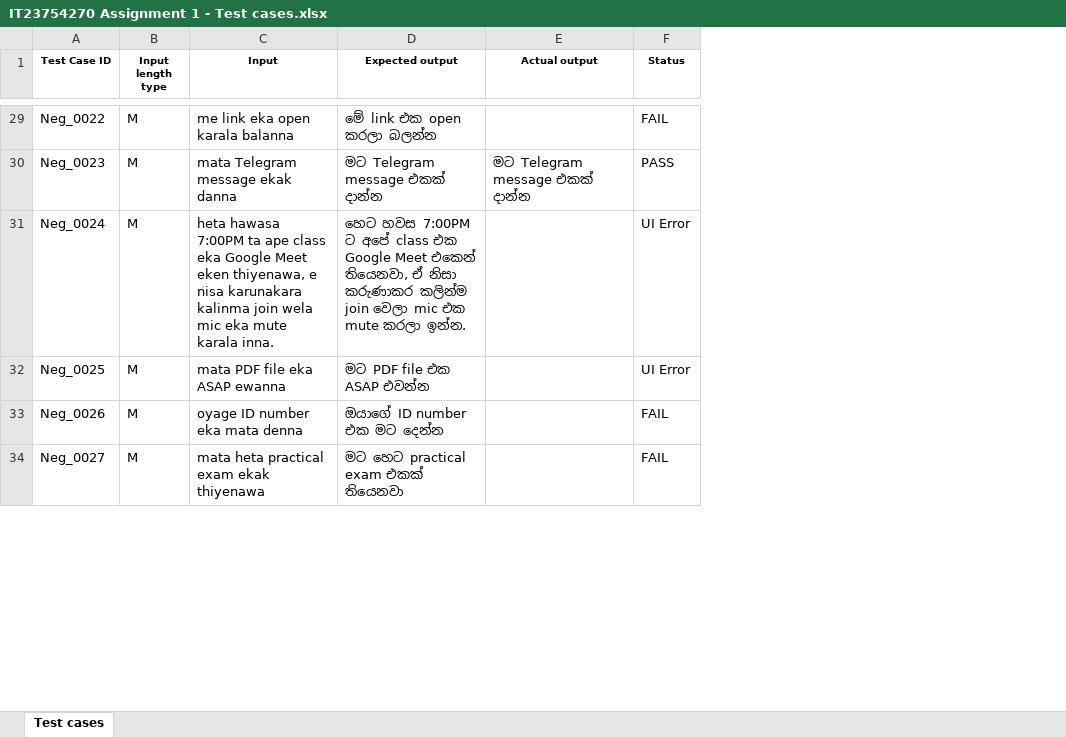
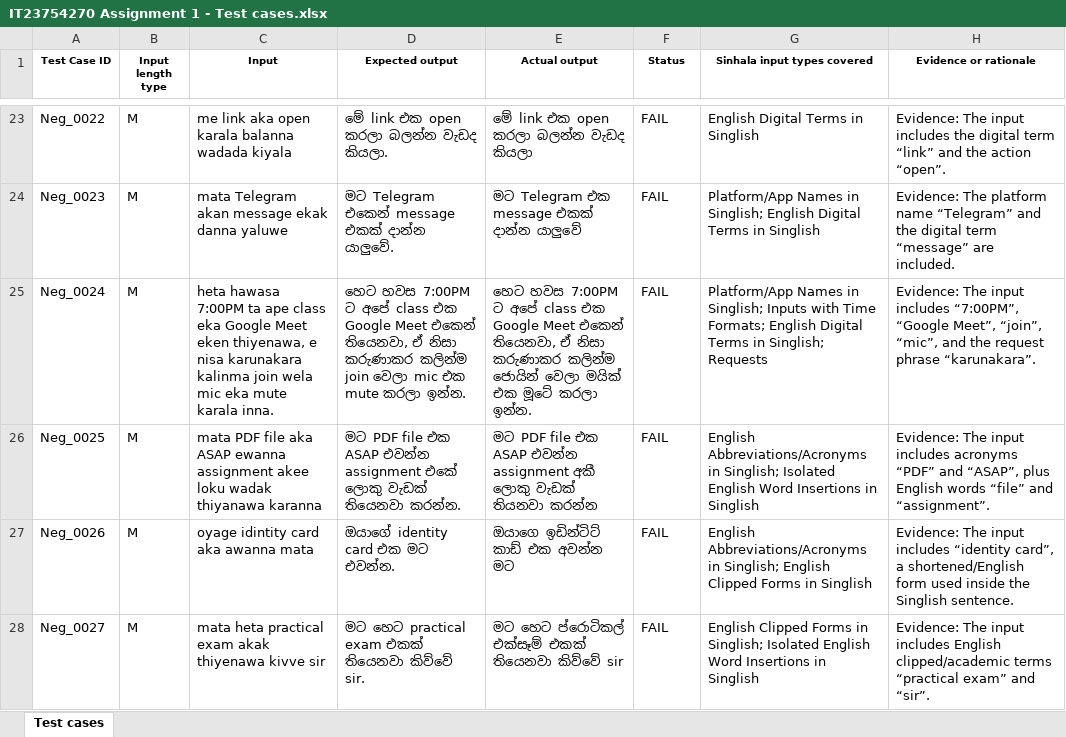
Before and after one commit to biguniyashoda12-sudo/It23754270, an Excel workbook: IT23754270 Assignment 1 - Test cases.xlsx, sheet Test cases, drawn as a sheet; only a part is shown, gaps mark what is left out; values as stored, in another font and other column widths than the file's, no borders; addresses are those after the commit; the diff covers the shown part only; the diff names each change by its address in the sheet, - before the commit and + after, or states it on an @@ line.

```diff
--- a/IT23754270 Assignment 1 - Test cases.xlsx (sheet Test cases)
+++ b/IT23754270 Assignment 1 - Test cases.xlsx (sheet Test cases)
+column G (Sinhala input types covered), rows 23-28: English Digital Terms in Singlish | Platform/App Names in Singlish; English Digital Terms in Singlish | Platform/App Names in Singlish; Inputs with Time Formats; English Digital Terms in Singlish; Requests | English Abbreviations/Acronyms in Singlish; Isolated English Word Insertions in Singlish | English Abbreviations/Acronyms in Singlish; English Clipped Forms in Singlish | English Clipped Forms in Singlish; Isolated English Word Insertions in Singlish
+column H (Evidence or rationale), rows 23-28: Evidence: The input includes the digital term “link” and the action “open”. | Evidence: The platform name “Telegram” and the digital term “message” are included. | Evidence: The input includes “7:00PM”, “Google Meet”, “join”, “mic”, and the request phrase “karunakara”. | Evidence: The input includes acronyms “PDF” and “ASAP”, plus English words “file” and “assignment”. | Evidence: The input includes “identity card”, a shortened/English form used inside the Singlish sentence. | Evidence: The input includes English clipped/academic terms “practical exam” and “sir”.
-C23 (Input): me link eka open karala balanna
+C23 (Input): me link aka open karala balanna wadada kiyala
-D23 (Expected output): මේ link එක open කරලා බලන්න
+D23 (Expected output): මේ link එක open කරලා බලන්න වැඩද කියලා.
-E23 (Actual output): (empty)
+E23 (Actual output): මේ link එක open කරලා බලන්න වැඩද කියලා
-C24 (Input): mata Telegram message ekak danna
+C24 (Input): mata Telegram akan message ekak danna yaluwe
-D24 (Expected output): මට Telegram message එකක් දාන්න
+D24 (Expected output): මට Telegram එකෙන් message එකක් දාන්න යාලුවේ.
-E24 (Actual output): මට Telegram message එකක් දාන්න
+E24 (Actual output): මට Telegram එක message එකක් දාන්න යාලුවේ
-F24 (Status): PASS
+F24 (Status): FAIL
-E25 (Actual output): (empty)
+E25 (Actual output): හෙට හවස 7:00PM ට අපේ class එක Google Meet එකෙන් තියෙනවා, ඒ නිසා කරුණාකර කලින්ම ජොයින් වෙලා මයික් එක මූටේ කරලා ඉන්න.
-F25:F26 (Status): UI Error
+F25:F26 (Status): FAIL
-C26 (Input): …PDF file eka ASAP ewanna
+C26 (Input): …PDF file aka ASAP ewanna assignment akee loku wadak thiyanawa karanna
-D26 (Expected output): …ASAP එවන්න
+D26 (Expected output): …ASAP එවන්න assignment එකේ ලොකු වැඩක් තියෙනවා කරන්න.
-E26 (Actual output): (empty)
+E26 (Actual output): මට PDF file එක ASAP එවන්න assignment අකී ලොකු වැඩක් තියනවා කරන්න
-C27 (Input): oyage ID number eka mata denna
+C27 (Input): oyage idintity card aka awanna mata
-D27 (Expected output): ඔයාගේ ID number එක මට දෙන්න
+D27 (Expected output): ඔයාගේ identity card එක මට එවන්න.
-E27 (Actual output): (empty)
+E27 (Actual output): ඔයාගෙ ඉඩින්ටිට් කාඩ් එක අවන්න මට
-C28 (Input): mata heta practical exam ekak thiyenawa
+C28 (Input): mata heta practical exam akak thiyenawa kivve sir
-D28 (Expected output): මට හෙට practical exam එකක් තියෙනවා
+D28 (Expected output): මට හෙට practical exam එකක් තියෙනවා කිව්වේ sir.
-E28 (Actual output): (empty)
+E28 (Actual output): මට හෙට ප්රොටිකල් එක්සෑම් එකක් තියෙනවා කිව්වේ sir
```
Also changed, not shown: 2 removed rows, 107 edited cells, cell formats and merged cells elsewhere in this sheet.
